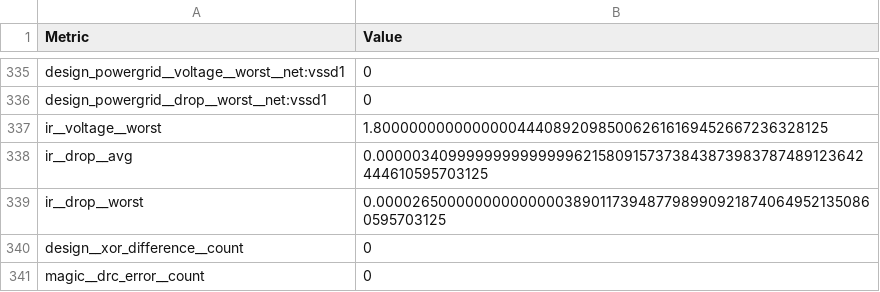
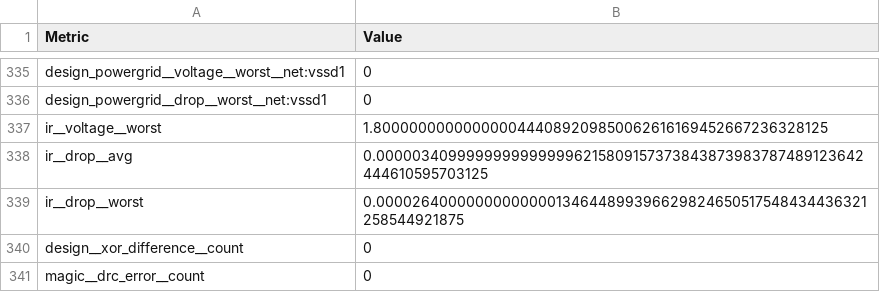
Before and after one commit to passant5/frigate-os, a CSV file: signoff/gpio_control_block_mgmt_monitor/metrics.csv, drawn as a sheet; only a part is shown, gaps mark what is left out; the diff covers the shown part only.

```diff
--- a/signoff/gpio_control_block_mgmt_monitor/metrics.csv
+++ b/signoff/gpio_control_block_mgmt_monitor/metrics.csv
@@ -338,3 +338,3 @@ ir__voltage__worst,1.8000000000000000444089209850062616169452667236328125
 ir__drop__avg,0.00000340999999999999996215809157373843873983787489123642444610595703125
-ir__drop__worst,0.0000265000000000000003890117394877989909218740649521350860595703125
+ir__drop__worst,0.00002640000000000000134644899396629824650517548434436321258544921875
 design__xor_difference__count,0
```
Also changed, not shown: 7 edited cells elsewhere in this file, 12 other files.
